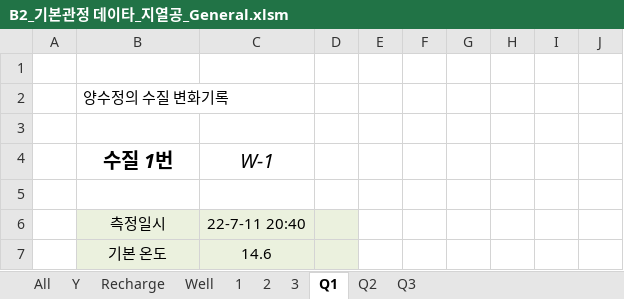
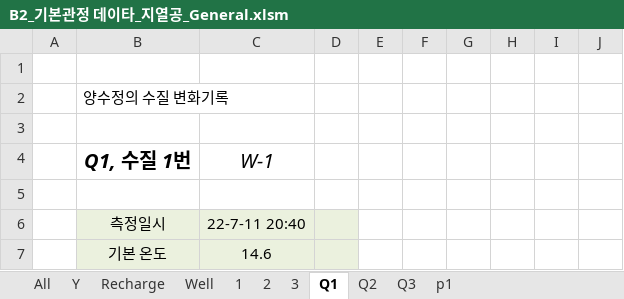
Before and after one commit to ihanseol/02_Excel, an Excel workbook: 07_LandSlide/09_기본관정데이타/B2_기본관정 데이타_지열공_General.xlsm, sheet Q1, drawn as a sheet; only a part is shown; values as stored, in another font and other column widths than the file's, no borders; charts and pictures not drawn; the diff names each change by its address in the sheet, - before the commit and + after, or states it on an @@ line.

```diff
--- a/07_LandSlide/09_기본관정데이타/B2_기본관정 데이타_지열공_General.xlsm (sheet Q1)
+++ b/07_LandSlide/09_기본관정데이타/B2_기본관정 데이타_지열공_General.xlsm (sheet Q1)
+sheet tab: p1
-B4: 수질 1번
+B4: Q1, 수질 1번
```
Also changed, not shown: sheet Q2, sheet Q3, charts or pictures, 3 other files.
